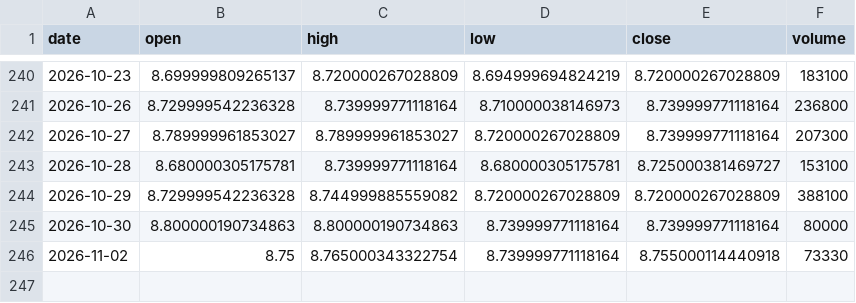
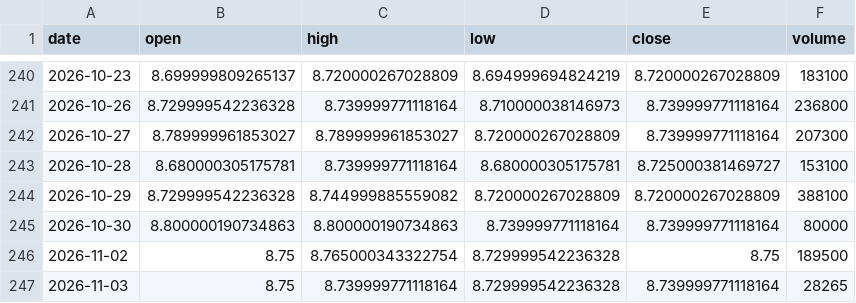
Before and after one commit to aigenmod/munidata, a CSV file: data/FTMA.csv, drawn as a sheet; only a part is shown, gaps mark what is left out.

```diff
--- a/data/FTMA.csv
+++ b/data/FTMA.csv
@@ -245,2 +245,3 @@ date,open,high,low,close,volume
 2026-10-30,8.800000190734863,8.800000190734863,8.739999771118164,8.739999771118164,80000
-2026-11-02,8.75,8.765000343322754,8.739999771118164,8.755000114440918,73330
+2026-11-02,8.75,8.765000343322754,8.729999542236328,8.75,189500
+2026-11-03,8.75,8.739999771118164,8.729999542236328,8.739999771118164,28265
```
Also changed, not shown: data/VMATX.csv, data/fred_DFF_DFEDTAR_DFEDTARU_DFEDTARL.csv, 1 other file.
